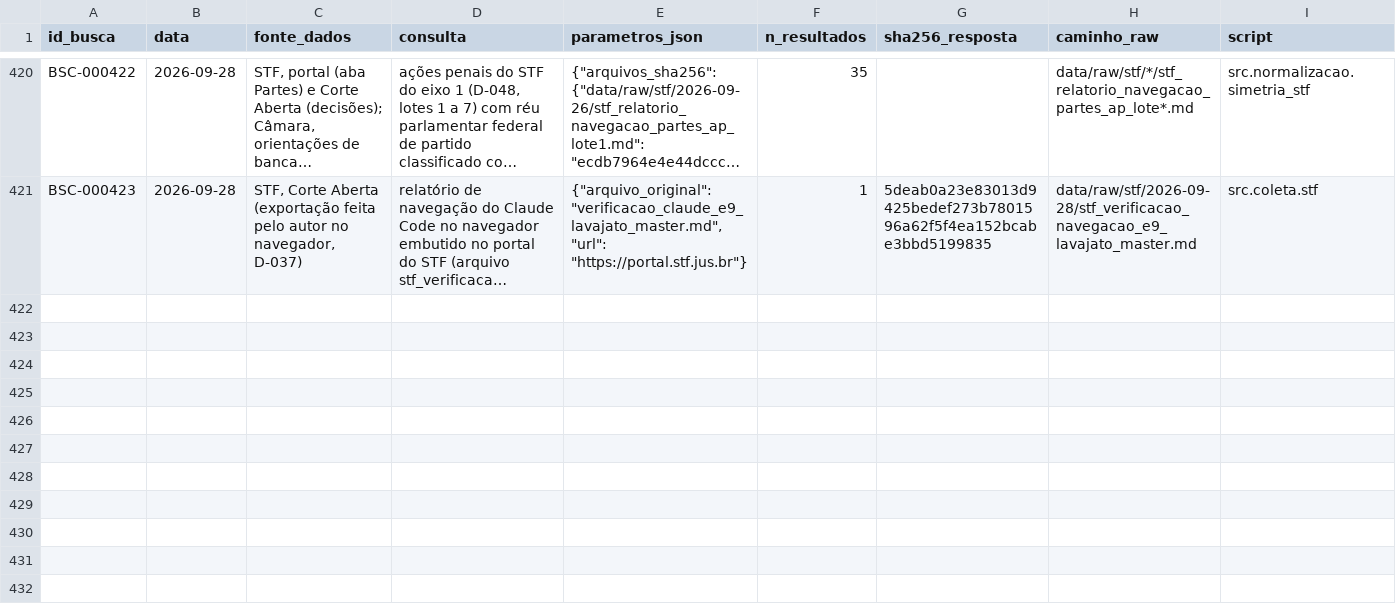
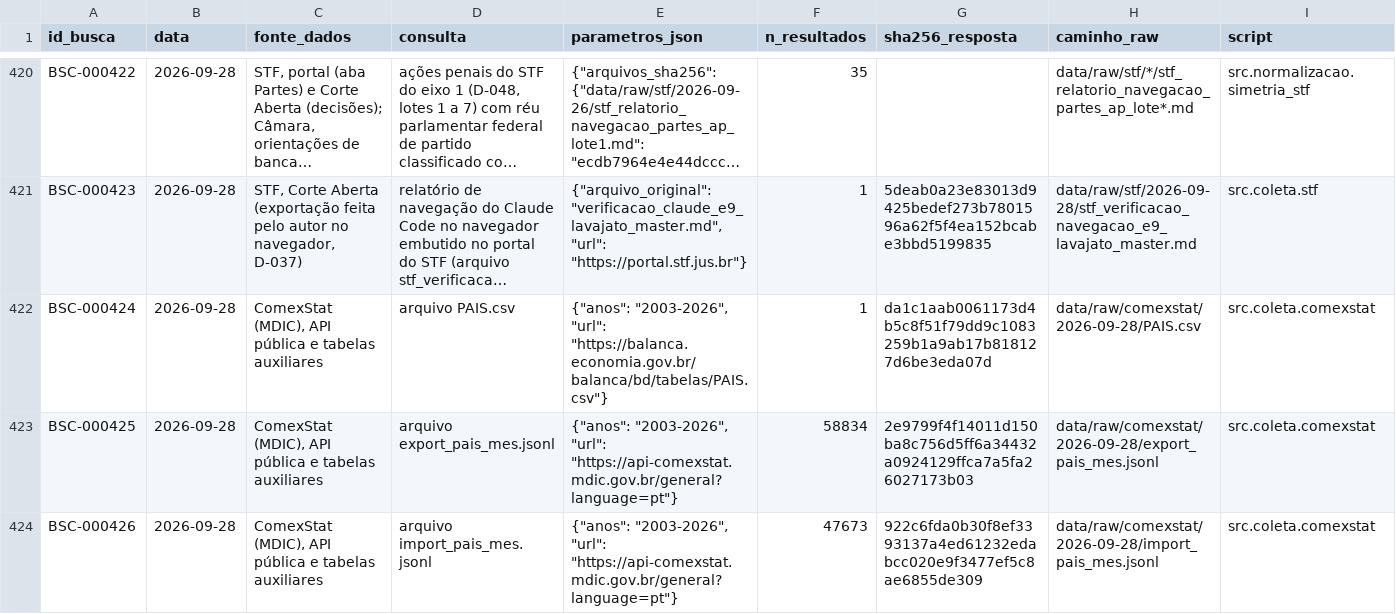
Before and after one commit to leandropitol/pesquisa-poder-institucional, a CSV file: data/base/buscas.csv, drawn as a sheet; only a part is shown, gaps mark what is left out; long unchanged cells end in …; the diff names each change by its address in the sheet, - before the commit and + after, or states it on an @@ line.

```diff
--- a/data/base/buscas.csv
+++ b/data/base/buscas.csv
+row 422: BSC-000424 | 2026-09-28 | ComexStat (MDIC), API pública e tabelas auxiliares | arquivo PAIS.csv | {"anos": "2003-2026", "url": "https://balanca.economia.gov.br/balanca/bd/tabelas/PAIS.csv"} | 1 | da1c1aab0061173d4b5c8f51f79dd9c1083259b1a9ab17b818127d6be3eda07d | data/raw/comexstat/2026-09-28/PAIS.csv | src.coleta.comexstat
+row 423: BSC-000425 | 2026-09-28 | ComexStat (MDIC), API pública e tabelas auxiliares | arquivo export_pais_mes.jsonl | {"anos": "2003-2026", "url": "https://api-comexstat.mdic.gov.br/general?language=pt"} | 58834 | 2e9799f4f14011d150ba8c756d5ff6a34432a0924129ffca7a5fa26027173b03 | data/raw/comexstat/2026-09-28/export_pais_mes.jsonl | src.coleta.comexstat
+row 424: BSC-000426 | 2026-09-28 | ComexStat (MDIC), API pública e tabelas auxiliares | arquivo import_pais_mes.jsonl | {"anos": "2003-2026", "url": "https://api-comexstat.mdic.gov.br/general?language=pt"} | 47673 | 922c6fda0b30f8ef3393137a4ed61232edabcc020e9f3477ef5c8ae6855de309 | data/raw/comexstat/2026-09-28/import_pais_mes.jsonl | src.coleta.comexstat
```
Also changed, not shown: 5 other files.
